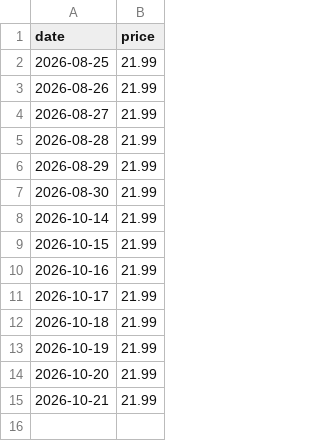
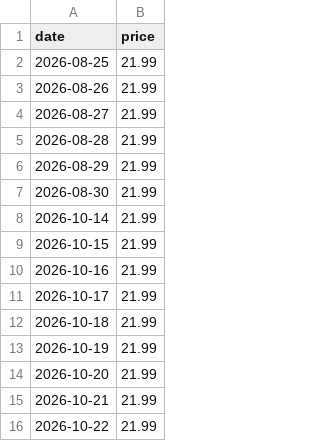
Before and after one commit to wjh6389839/racknerd-price-tracker, a CSV file: price_history.csv, drawn as a sheet; the diff names each change by its address in the sheet, - before the commit and + after, or states it on an @@ line.

```diff
--- a/price_history.csv
+++ b/price_history.csv
+row 16: 2026-10-22 | 21.99
```
Also changed, not shown: 1 other file.
